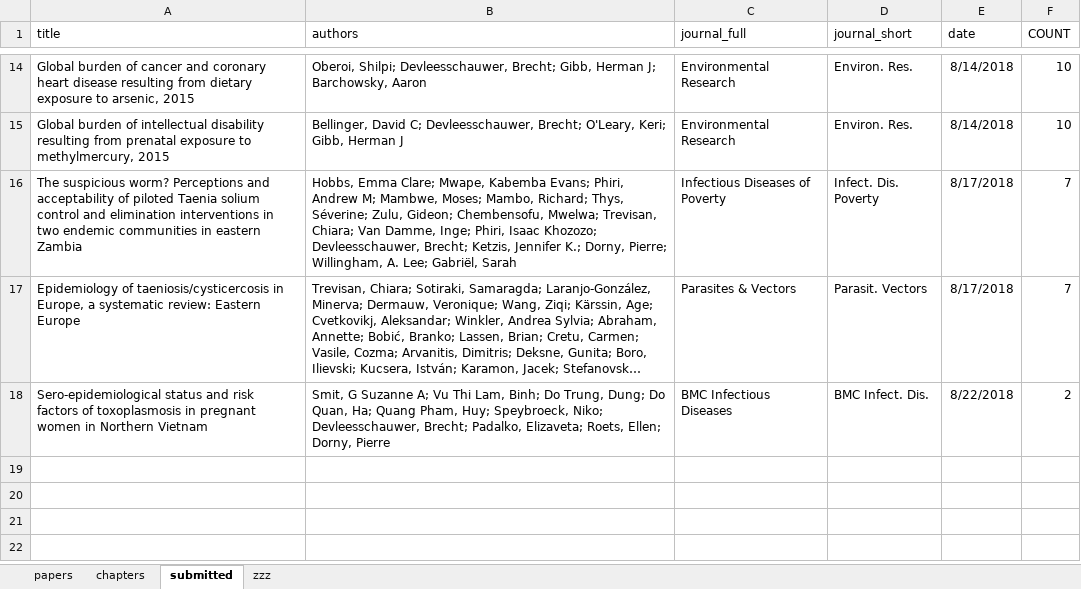
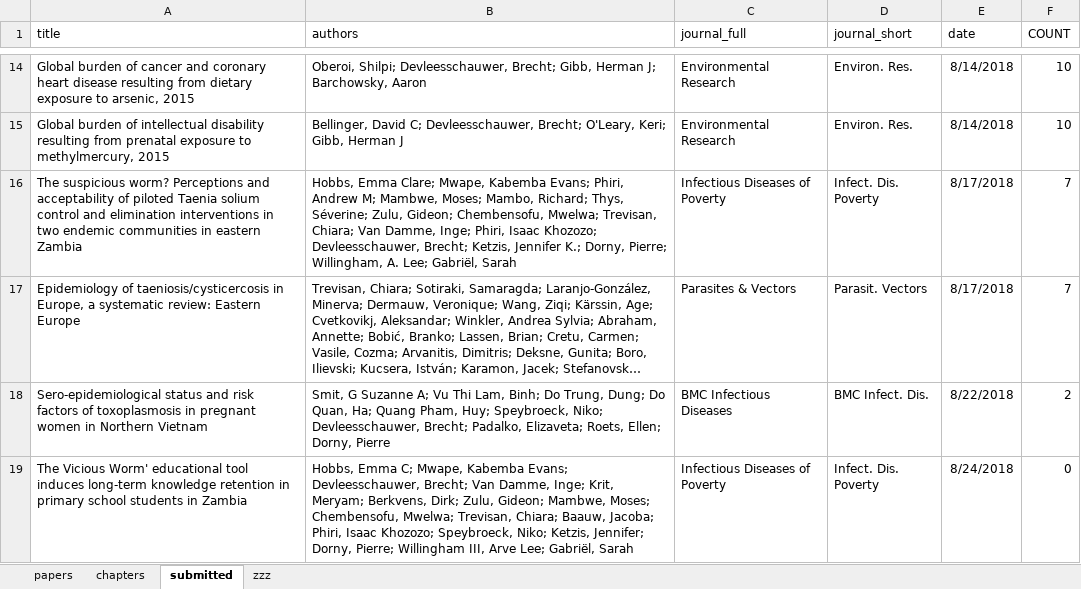
Before and after one commit to brechtdv/vitae, an Excel workbook: publications.xlsx, sheet submitted, drawn as a sheet; only a part is shown, gaps mark what is left out; long unchanged cells end in …; values as stored, in another font and other column widths than the file's, no borders; table styles not drawn; the diff names each change by its address in the sheet, - before the commit and + after, or states it on an @@ line.

```diff
--- a/publications.xlsx (sheet submitted)
+++ b/publications.xlsx (sheet submitted)
+row 19: The Vicious Worm' educational tool induces long-term knowledge retention in primary school students in Zambia | Hobbs, Emma C; Mwape, Kabemba Evans; Devleesschauwer, Brecht; Van Damme, Inge; Krit, Meryam; Berkvens, Dirk; Zulu, Gideon; Mambwe, Moses; Chembensofu, Mwelwa; Trevisan, Chiara; Baauw, Jacoba; Phiri, Isaac Khozozo; Speybroeck, Niko; Ketzis, Jennifer; Dorny, Pierre; Willingham III, Arve Lee; Gabriël, Sarah | Infectious Diseases of Poverty | Infect. Dis. Poverty | 8/24/2018 | 0
```
Also changed, not shown: sheet zzz, 2 other files.
